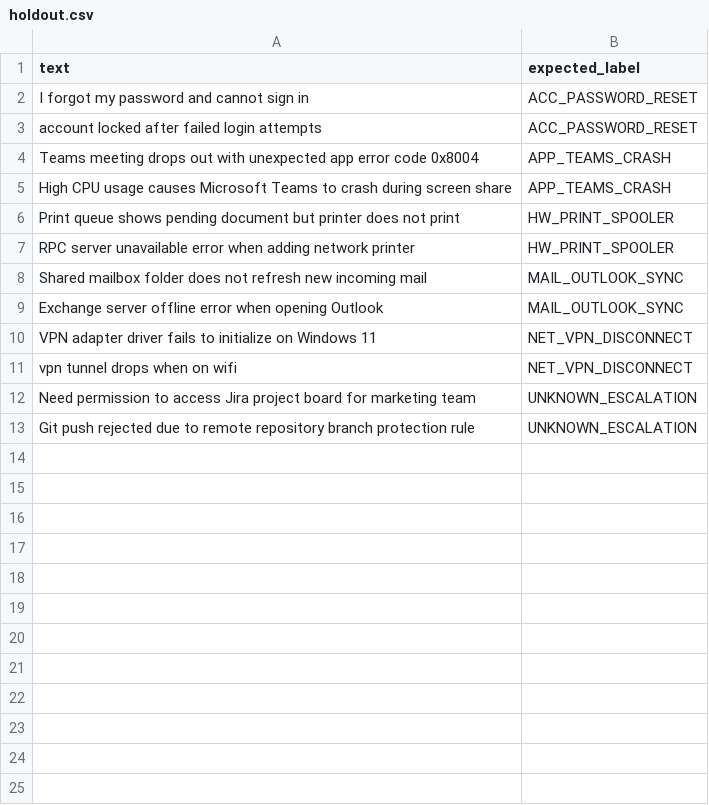
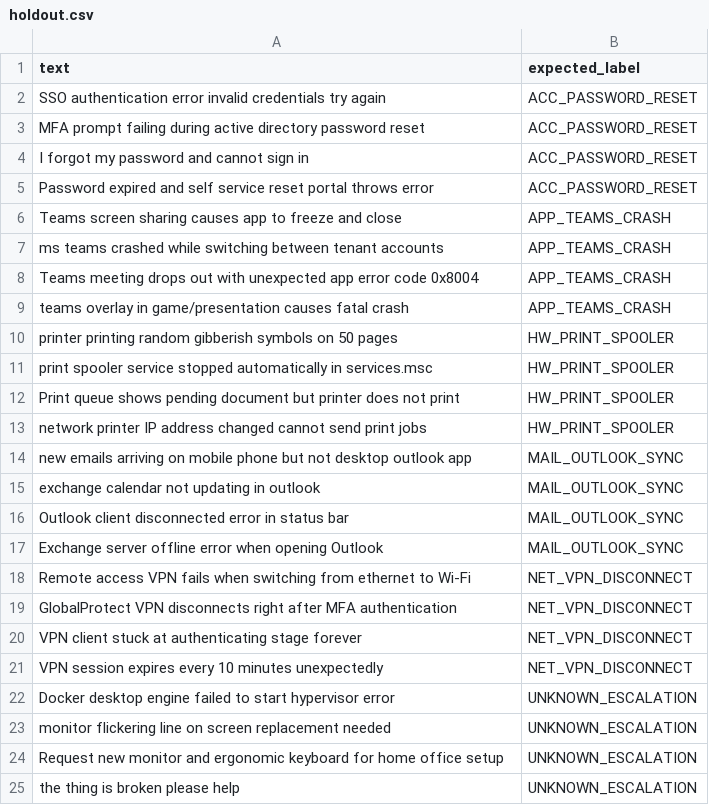
Before and after one commit to Aditya-Ranjan23/Intelligent-IT-Ticketing, a CSV file: eval/data/holdout.csv, drawn as a sheet.

```diff
--- a/eval/data/holdout.csv
+++ b/eval/data/holdout.csv
@@ -1,13 +1,25 @@
 text,expected_label
+SSO authentication error invalid credentials try again,ACC_PASSWORD_RESET
+MFA prompt failing during active directory password reset,ACC_PASSWORD_RESET
 I forgot my password and cannot sign in,ACC_PASSWORD_RESET
-account locked after failed login attempts,ACC_PASSWORD_RESET
+Password expired and self service reset portal throws error,ACC_PASSWORD_RESET
+Teams screen sharing causes app to freeze and close,APP_TEAMS_CRASH
+ms teams crashed while switching between tenant accounts,APP_TEAMS_CRASH
 Teams meeting drops out with unexpected app error code 0x8004,APP_TEAMS_CRASH
-High CPU usage causes Microsoft Teams to crash during screen share,APP_TEAMS_CRASH
+teams overlay in game/presentation causes fatal crash,APP_TEAMS_CRASH
+printer printing random gibberish symbols on 50 pages,HW_PRINT_SPOOLER
+print spooler service stopped automatically in services.msc,HW_PRINT_SPOOLER
 Print queue shows pending document but printer does not print,HW_PRINT_SPOOLER
-RPC server unavailable error when adding network printer,HW_PRINT_SPOOLER
-Shared mailbox folder does not refresh new incoming mail,MAIL_OUTLOOK_SYNC
+network printer IP address changed cannot send print jobs,HW_PRINT_SPOOLER
+new emails arriving on mobile phone but not desktop outlook app,MAIL_OUTLOOK_SYNC
+exchange calendar not updating in outlook,MAIL_OUTLOOK_SYNC
+Outlook client disconnected error in status bar,MAIL_OUTLOOK_SYNC
 Exchange server offline error when opening Outlook,MAIL_OUTLOOK_SYNC
-VPN adapter driver fails to initialize on Windows 11,NET_VPN_DISCONNECT
-vpn tunnel drops when on wifi,NET_VPN_DISCONNECT
-Need permission to access Jira project board for marketing team,UNKNOWN_ESCALATION
-Git push rejected due to remote repository branch protection rule,UNKNOWN_ESCALATION
+Remote access VPN fails when switching from ethernet to Wi-Fi,NET_VPN_DISCONNECT
+GlobalProtect VPN disconnects right after MFA authentication,NET_VPN_DISCONNECT
+VPN client stuck at authenticating stage forever,NET_VPN_DISCONNECT
+VPN session expires every 10 minutes unexpectedly,NET_VPN_DISCONNECT
+Docker desktop engine failed to start hypervisor error,UNKNOWN_ESCALATION
+monitor flickering line on screen replacement needed,UNKNOWN_ESCALATION
+Request new monitor and ergonomic keyboard for home office setup,UNKNOWN_ESCALATION
+the thing is broken please help,UNKNOWN_ESCALATION
```
Also changed, not shown: eval/data/seed.csv, eval/data/tickets-labeled.csv, 9 other files.
